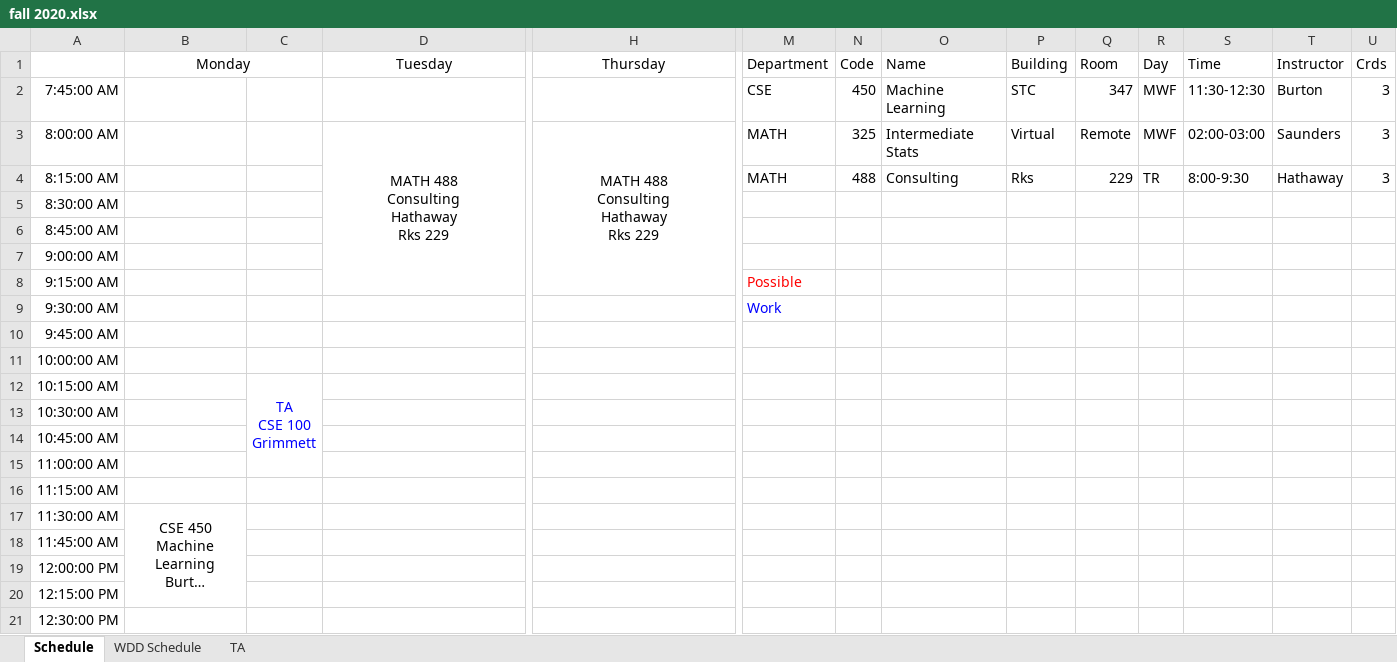
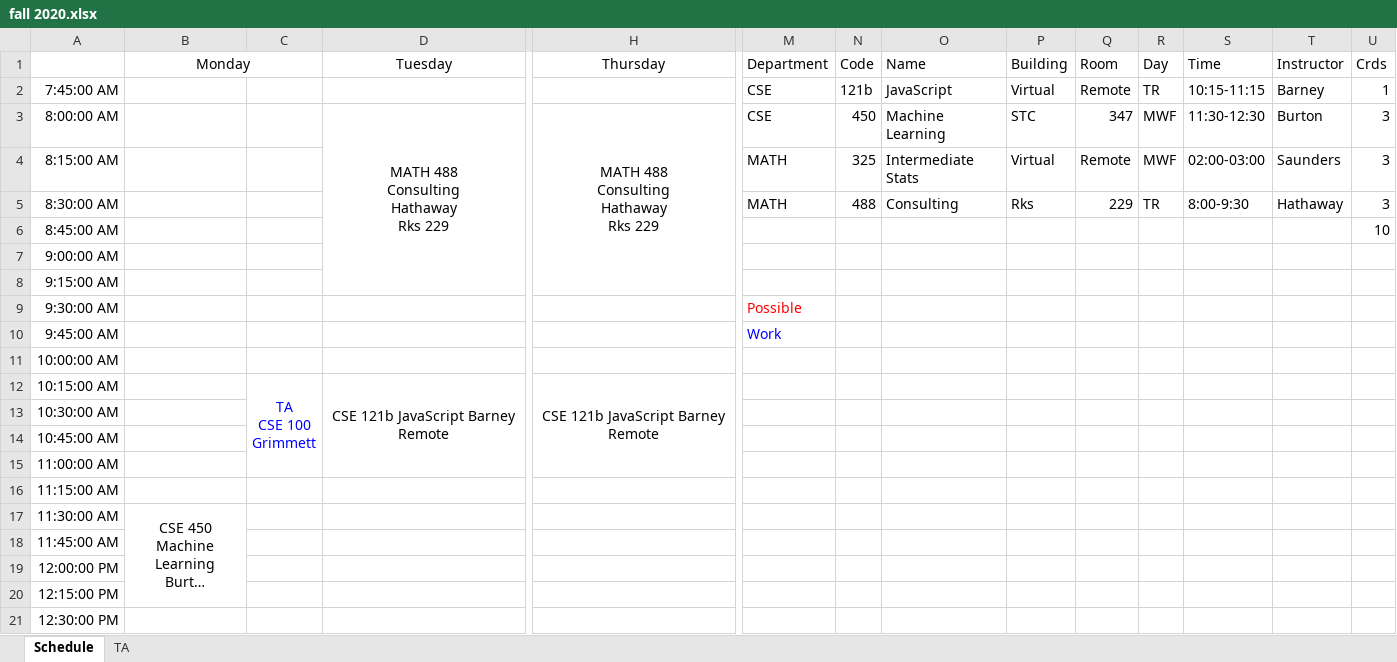
Before and after one commit to kctolli/kctolli.github.io, an Excel workbook: site_libs/fall 2020.xlsx, sheet Schedule, drawn as a sheet; only a part is shown, gaps mark what is left out; long unchanged cells end in …; values as stored, in another font and other column widths than the file's, no borders; charts and pictures not drawn; removed rows and columns are numbered as before the commit, all else as after; rows hold the shown columns only; the diff names each change by its address in the sheet, - before the commit and + after, or states it on an @@ line.

```diff
--- a/site_libs/fall 2020.xlsx (sheet Schedule)
+++ b/site_libs/fall 2020.xlsx (sheet Schedule)
@@ sheet tab hidden: WDD Schedule @@
-N2 (Code): 450
+N2 (Code): 121b
-O2 (Name): Machine Learning
+O2 (Name): JavaScript
-P2 (Building): STC
+P2 (Building): Virtual
-Q2 (Room): 347
+Q2 (Room): Remote
-R2 (Day): MWF
+R2 (Day): TR
-S2 (Time): 11:30-12:30
+S2 (Time): 10:15-11:15
-T2 (Instructor): Burton
+T2 (Instructor): Barney
-U2 (Crds): 3
+U2 (Crds): 1
-M3 (Department): MATH
+M3 (Department): CSE
-N3 (Code): 325
+N3 (Code): 450
-O3 (Name): Intermediate Stats
+O3 (Name): Machine Learning
-P3 (Building): Virtual
+P3 (Building): STC
-Q3 (Room): Remote
+Q3 (Room): 347
-S3 (Time): 02:00-03:00
+S3 (Time): 11:30-12:30
-T3 (Instructor): Saunders
+T3 (Instructor): Burton
+row 4: 8:15:00 AM |  |  |  |  | MATH | 325 | Intermediate Stats | Virtual | Remote | MWF | 02:00-03:00 | Saunders | 3
-A5: 8:15:00 AM
+A5: 8:30:00 AM
-row 5: 8:30:00 AM
-U6 (Crds): (empty)
+U6 (Crds): 10
-M8 (Department): Possible
+M8 (Department): (empty)
-M9 (Department): Work
+M9 (Department): Possible
-M9 text colour: #0000FF
+M9 text colour: #FF0000
-M10 (Department): (empty)
+M10 (Department): Work
-D12 (Tuesday): (empty)
+D12 (Tuesday): CSE 121b JavaScript Barney Remote
+D12:D15 merged
-H12 (Thursday): (empty)
+H12 (Thursday): CSE 121b JavaScript Barney Remote
+H12:H15 merged
```
Also changed, not shown: sheet TA, formulas that keep their value, charts or pictures, 6 other files.
